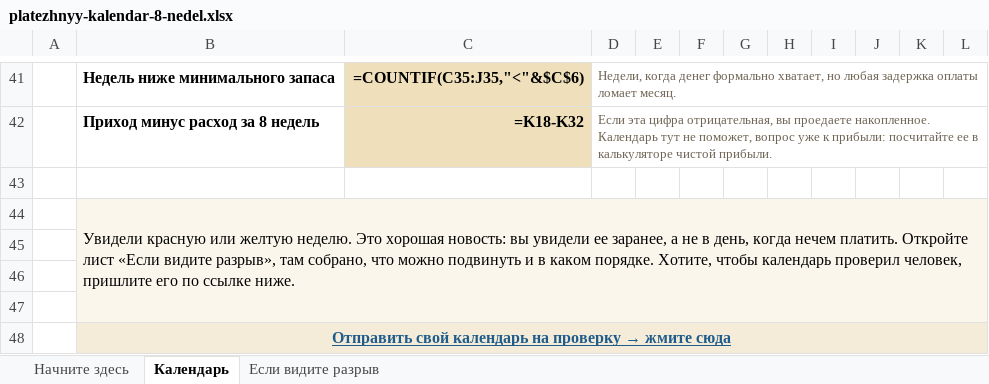
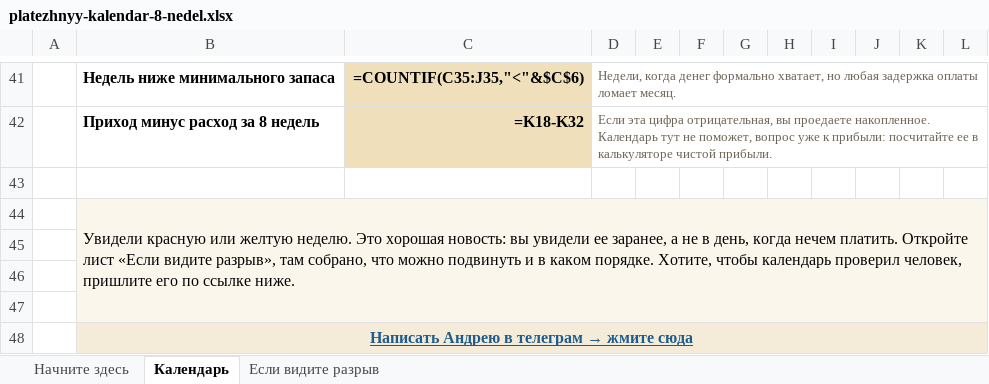
Before and after one commit to sychinnikov-max/sychinnikov-portal, an Excel workbook: founderfinance/lead-magnet/platezhnyy-kalendar-8-nedel.xlsx, sheet Календарь, drawn as a sheet; only a part is shown, gaps mark what is left out; values as stored, in another font and other column widths than the file's, no borders; formulas without a stored value are shown as written; conditional formats not drawn; the diff names each change by its address in the sheet, - before the commit and + after, or states it on an @@ line.

Commit message:
lead-magnet: календарь — кнопки ведут в личку @Sychinnikov_work вместо бота

```diff
--- a/founderfinance/lead-magnet/platezhnyy-kalendar-8-nedel.xlsx (sheet Календарь)
+++ b/founderfinance/lead-magnet/platezhnyy-kalendar-8-nedel.xlsx (sheet Календарь)
@@ B48: Отправить свой календарь на проверку → жмите сюда → Написать Андрею в телеграм → жмите сюда @@
```
Also changed, not shown: sheet Начните здесь, sheet Если видите разрыв.
